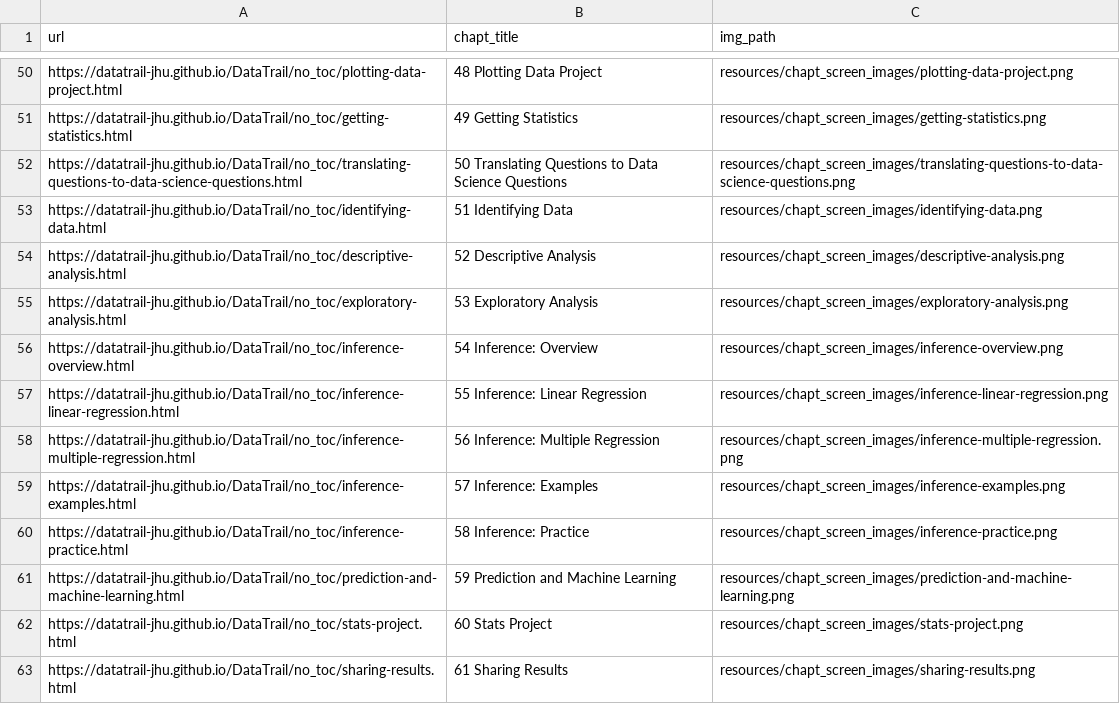
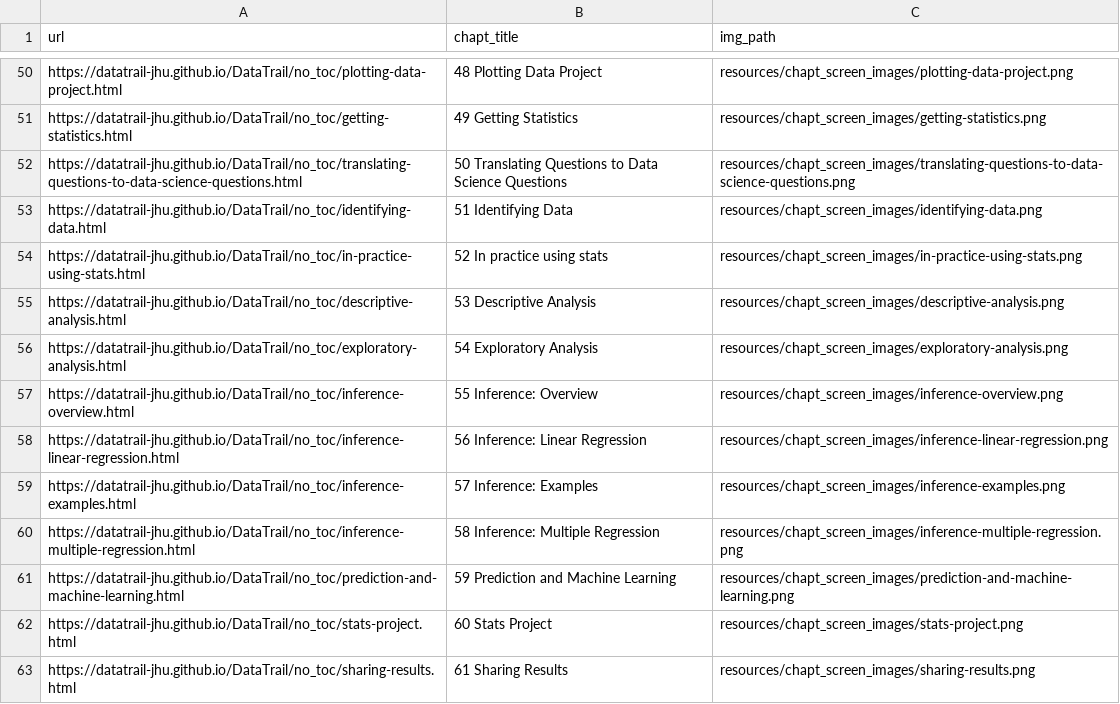
Before and after one commit to cansavvy/DataTrail_ReOrg, a TSV file: resources/chapt_screen_images/chapter_urls.tsv, drawn as a sheet; only a part is shown, gaps mark what is left out.

```diff
--- a/resources/chapt_screen_images/chapter_urls.tsv
+++ b/resources/chapt_screen_images/chapter_urls.tsv
@@ -53,9 +53,9 @@ https://datatrail-jhu.github.io/DataTrail/no_toc/translating-questions-to-data-s
 https://datatrail-jhu.github.io/DataTrail/no_toc/identifying-data.html	51 Identifying Data	resources/chapt_screen_images/identifying-data.png
-https://datatrail-jhu.github.io/DataTrail/no_toc/descriptive-analysis.html	52 Descriptive Analysis	resources/chapt_screen_images/descriptive-analysis.png
-https://datatrail-jhu.github.io/DataTrail/no_toc/exploratory-analysis.html	53 Exploratory Analysis	resources/chapt_screen_images/exploratory-analysis.png
-https://datatrail-jhu.github.io/DataTrail/no_toc/inference-overview.html	54 Inference: Overview	resources/chapt_screen_images/inference-overview.png
-https://datatrail-jhu.github.io/DataTrail/no_toc/inference-linear-regression.html	55 Inference: Linear Regression	resources/chapt_screen_images/inference-linear-regression.png
-https://datatrail-jhu.github.io/DataTrail/no_toc/inference-multiple-regression.html	56 Inference: Multiple Regression	resources/chapt_screen_images/inference-multiple-regression.png
+https://datatrail-jhu.github.io/DataTrail/no_toc/in-practice-using-stats.html	52 In practice using stats	resources/chapt_screen_images/in-practice-using-stats.png
+https://datatrail-jhu.github.io/DataTrail/no_toc/descriptive-analysis.html	53 Descriptive Analysis	resources/chapt_screen_images/descriptive-analysis.png
+https://datatrail-jhu.github.io/DataTrail/no_toc/exploratory-analysis.html	54 Exploratory Analysis	resources/chapt_screen_images/exploratory-analysis.png
+https://datatrail-jhu.github.io/DataTrail/no_toc/inference-overview.html	55 Inference: Overview	resources/chapt_screen_images/inference-overview.png
+https://datatrail-jhu.github.io/DataTrail/no_toc/inference-linear-regression.html	56 Inference: Linear Regression	resources/chapt_screen_images/inference-linear-regression.png
 https://datatrail-jhu.github.io/DataTrail/no_toc/inference-examples.html	57 Inference: Examples	resources/chapt_screen_images/inference-examples.png
-https://datatrail-jhu.github.io/DataTrail/no_toc/inference-practice.html	58 Inference: Practice	resources/chapt_screen_images/inference-practice.png
+https://datatrail-jhu.github.io/DataTrail/no_toc/inference-multiple-regression.html	58 Inference: Multiple Regression	resources/chapt_screen_images/inference-multiple-regression.png
 https://datatrail-jhu.github.io/DataTrail/no_toc/prediction-and-machine-learning.html	59 Prediction and Machine Learning	resources/chapt_screen_images/prediction-and-machine-learning.png
```
Also changed, not shown: 35 other files.
